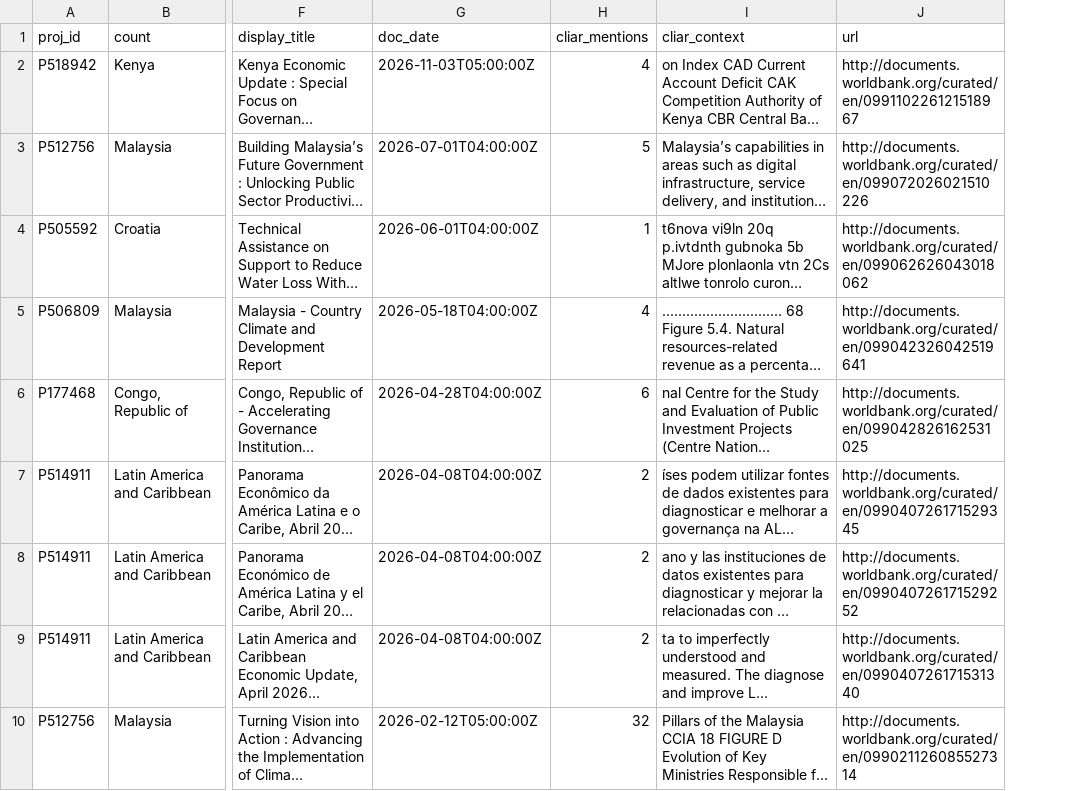
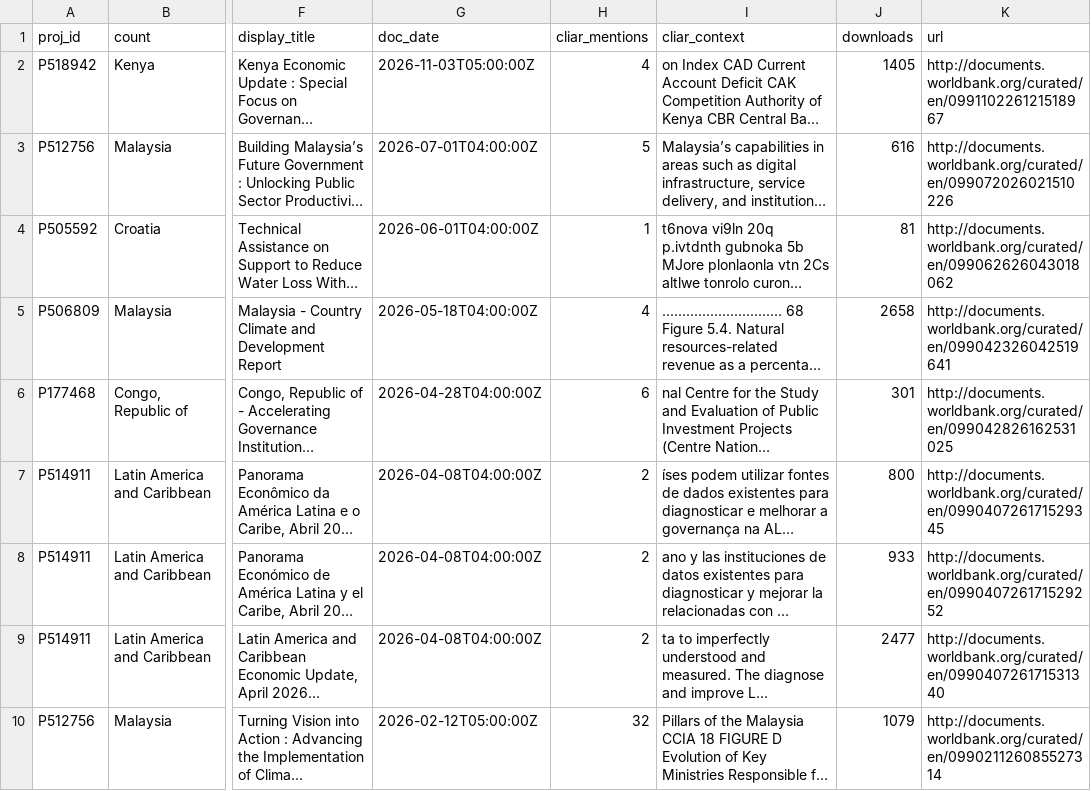
Before and after one commit to WB-PIDA-Data-Science-Shop/portfolioreview, a CSV file: inst/extdata/adhoc/cliar_portfolio_review.csv, drawn as a sheet; only a part is shown, gaps mark what is left out; long unchanged cells end in …; the diff names each change by its address in the sheet, - before the commit and + after, or states it on an @@ line.

Commit message:
add download count

```diff
--- a/inst/extdata/adhoc/cliar_portfolio_review.csv
+++ b/inst/extdata/adhoc/cliar_portfolio_review.csv
+column J (downloads), rows 2-10: 1405 | 616 | 81 | 2658 | 301 | 800 | 933 | 2477 | 1079
```
Also changed, not shown: 4 other files.
